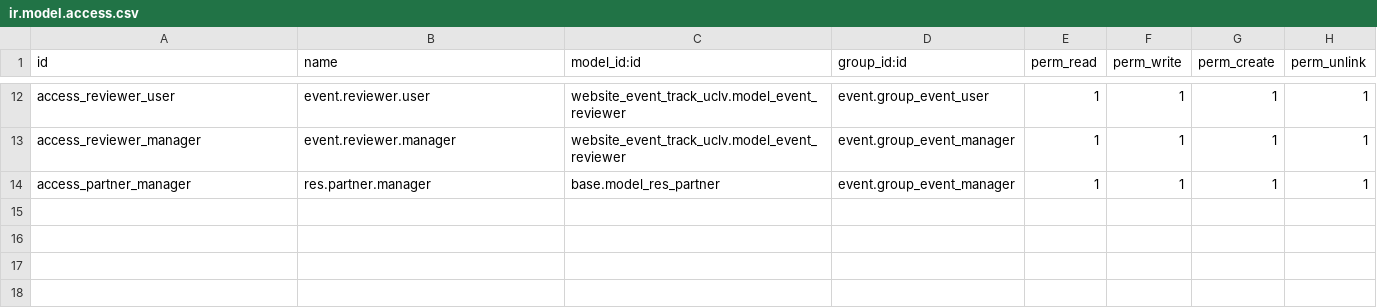
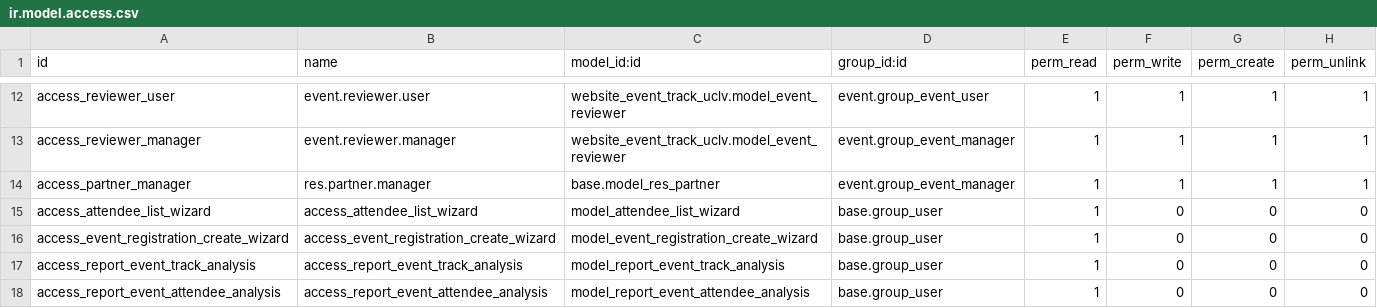
Before and after one commit to adonnisAlmeida/Gestor-Eventos, a CSV file: website_event_track_uclv/security/ir.model.access.csv, drawn as a sheet; only a part is shown, gaps mark what is left out; the diff names each change by its address in the sheet, - before the commit and + after, or states it on an @@ line.

```diff
--- a/website_event_track_uclv/security/ir.model.access.csv
+++ b/website_event_track_uclv/security/ir.model.access.csv
+row 15: access_attendee_list_wizard | access_attendee_list_wizard | model_attendee_list_wizard | base.group_user | 1 | 0 | 0 | 0
+row 16: access_event_registration_create_wizard | access_event_registration_create_wizard | model_event_registration_create_wizard | base.group_user | 1 | 0 | 0 | 0
+row 17: access_report_event_track_analysis | access_report_event_track_analysis | model_report_event_track_analysis | base.group_user | 1 | 0 | 0 | 0
+row 18: access_report_event_attendee_analysis | access_report_event_attendee_analysis | model_report_event_attendee_analysis | base.group_user | 1 | 0 | 0 | 0
```
Also changed, not shown: 34 other files.
